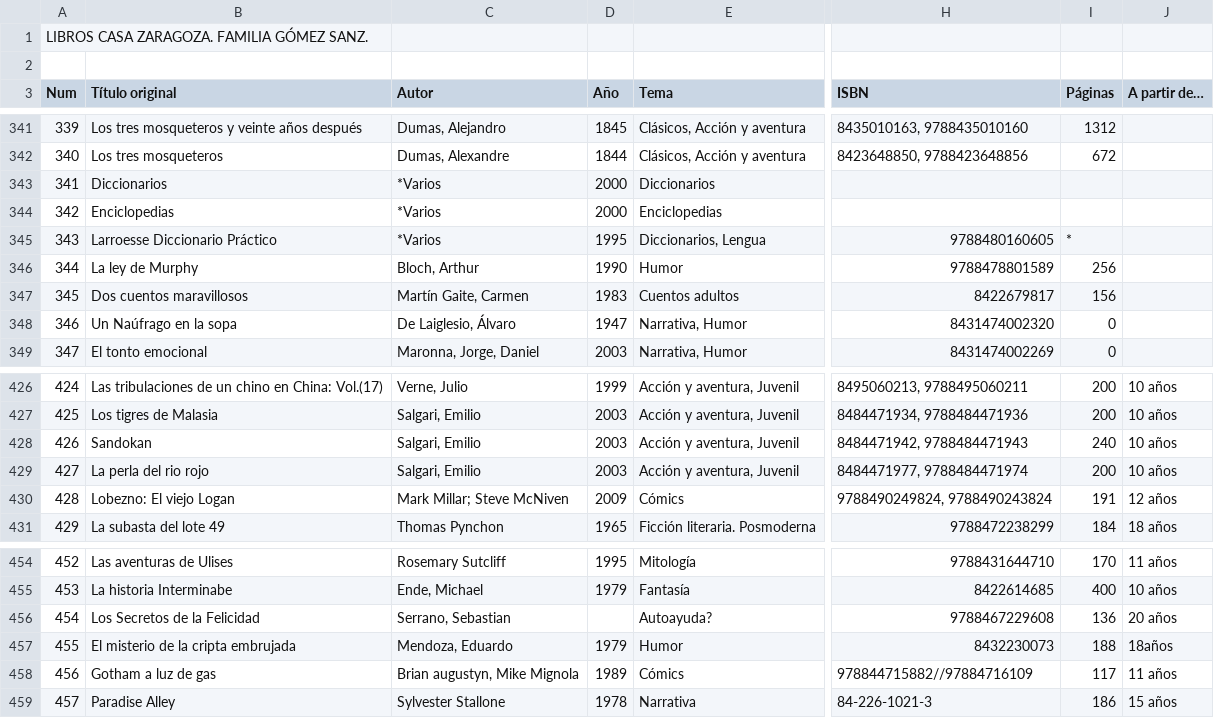
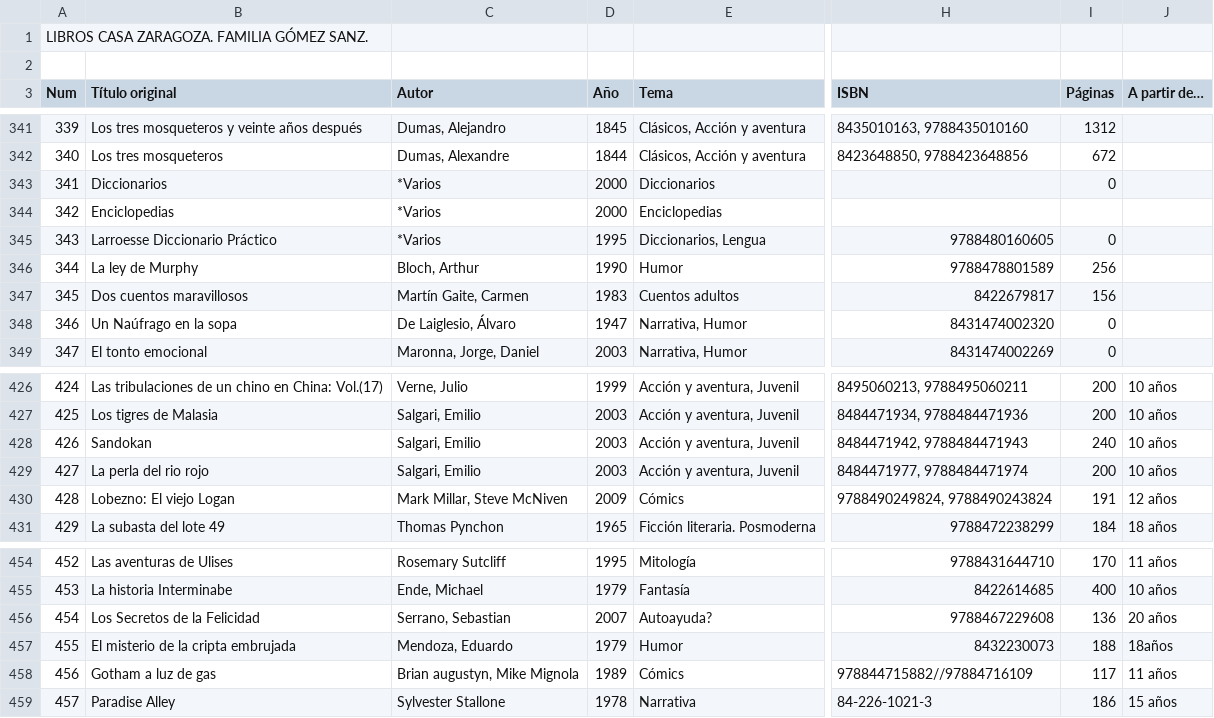
Before and after one commit to Wisiwy/DAW1_Programacion-Java, a CSV file: Ud10-03_LibrosZgz/LibrosZaragoza2.csv, drawn as a sheet; only a part is shown, gaps mark what is left out; the diff names each change by its address in the sheet, - before the commit and + after, or states it on an @@ line.

```diff
--- a/Ud10-03_LibrosZgz/LibrosZaragoza2.csv
+++ b/Ud10-03_LibrosZgz/LibrosZaragoza2.csv
-I343 (Páginas): (empty)
+I343 (Páginas): 0
-I345 (Páginas): *
+I345 (Páginas): 0
-C430 (Autor): Mark Millar; Steve McNiven
+C430 (Autor): Mark Millar, Steve McNiven
-D456 (Año): (empty)
+D456 (Año): 2007
```
Also changed, not shown: 2 other files.
